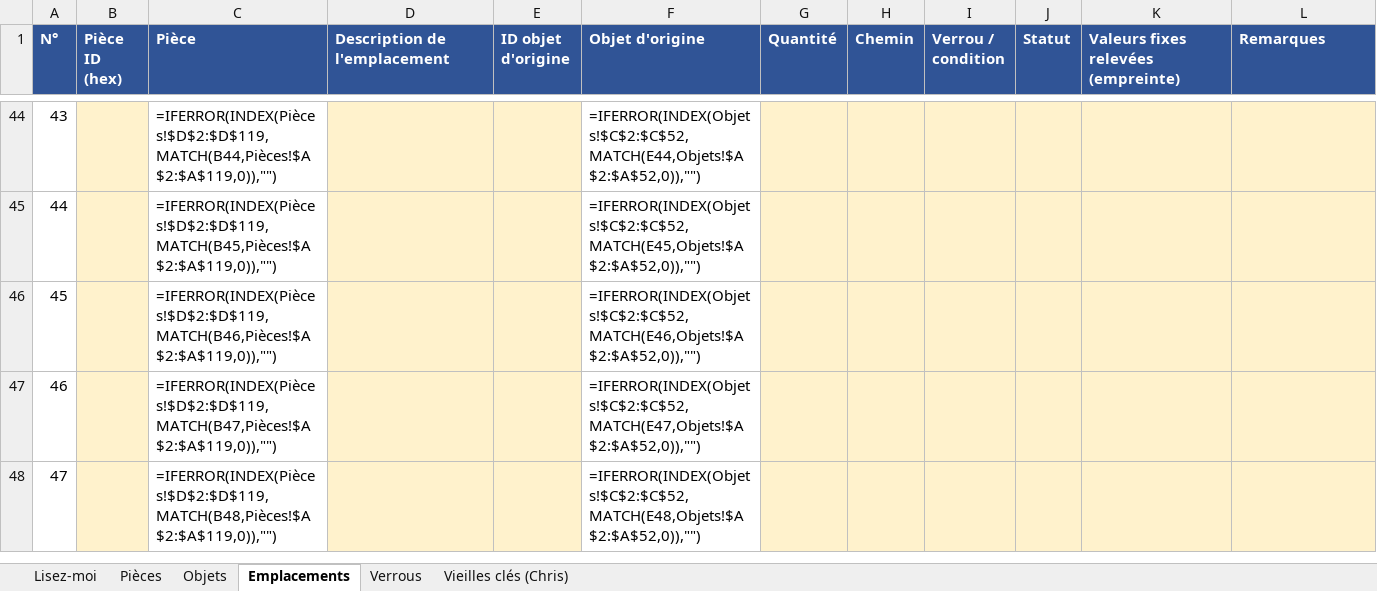
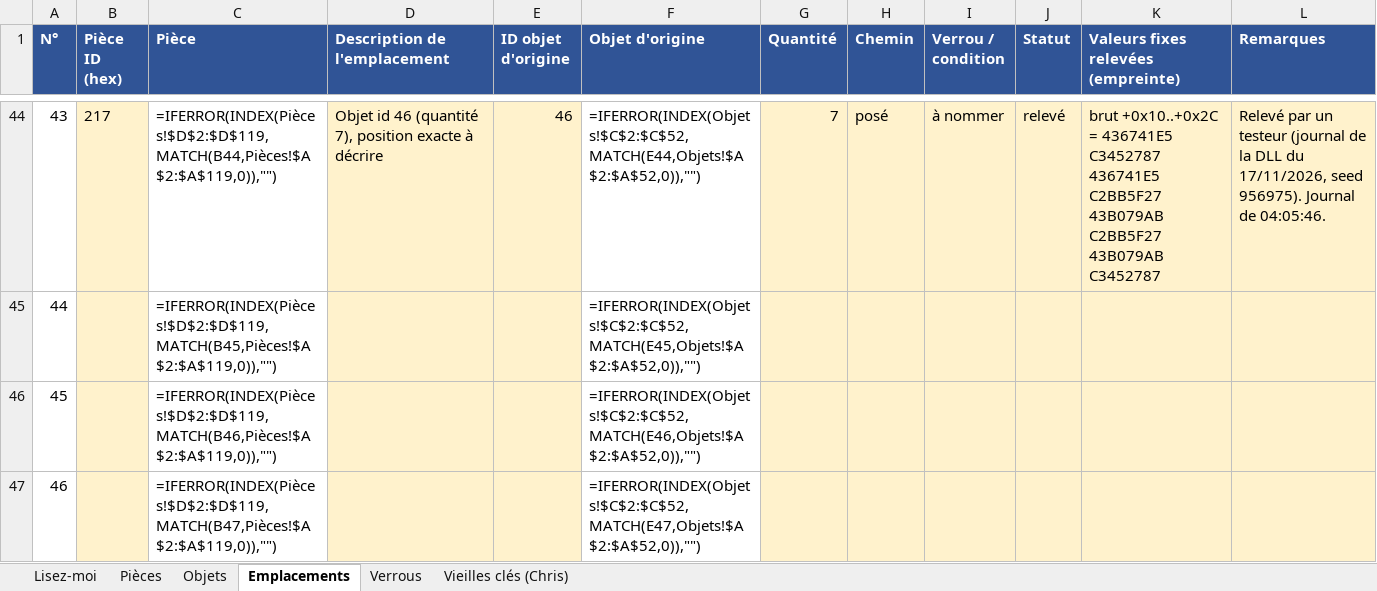
Before and after one commit to Michiy0/RE-HD-Randomizer, an Excel workbook: donnees_randomizer_RE1.xlsx, sheet Emplacements, drawn as a sheet; only a part is shown, gaps mark what is left out; the shorter side is filled out with more unchanged rows; values as stored, in another font and other column widths than the file's, no borders; formulas without a stored value are shown as written; the diff covers the shown part only; the diff names each change by its address in the sheet, - before the commit and + after, or states it on an @@ line.

```diff
--- a/donnees_randomizer_RE1.xlsx (sheet Emplacements)
+++ b/donnees_randomizer_RE1.xlsx (sheet Emplacements)
-B44 (Pièce ID (hex)): (empty)
+B44 (Pièce ID (hex)): 217
-D44 (Description de l'emplacement): (empty)
+D44 (Description de l'emplacement): Objet id 46 (quantité 7), position exacte à décrire
-E44 (ID objet d'origine): (empty)
+E44 (ID objet d'origine): 46
-G44 (Quantité): (empty)
+G44 (Quantité): 7
-H44 (Chemin): (empty)
+H44 (Chemin): posé
-I44 (Verrou / condition): (empty)
+I44 (Verrou / condition): à nommer
-J44 (Statut): (empty)
+J44 (Statut): relevé
-K44: (empty)
+K44: brut +0x10..+0x2C = 436741E5 C3452787 436741E5 C2BB5F27 43B079AB C2BB5F27 43B079AB C3452787
-L44 (Remarques): (empty)
+L44 (Remarques): Relevé par un testeur (journal de la DLL du 17/11/2026, seed 956975). Journal de 04:05:46.
```
Also changed, not shown: 45 edited cells elsewhere in this sheet, sheet Objets, 3 other files.
